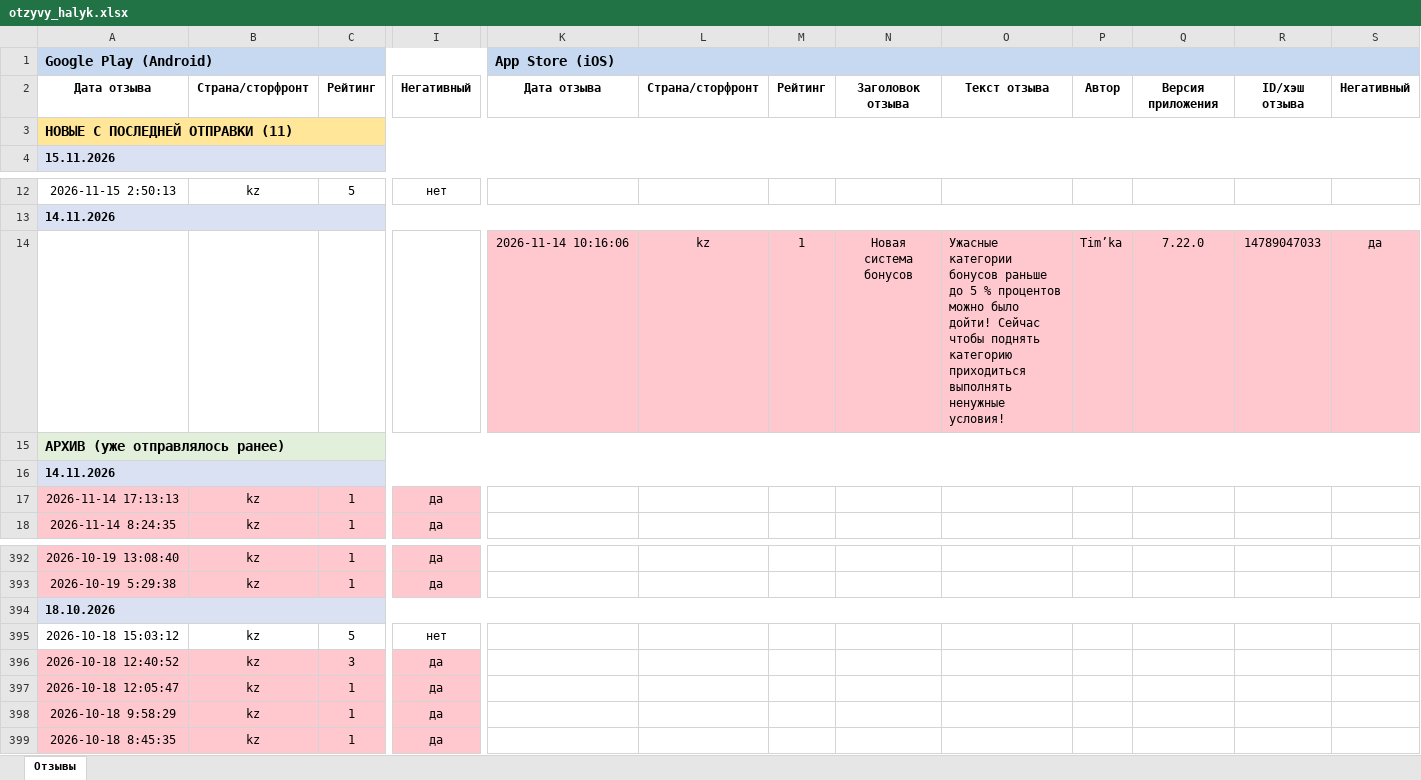
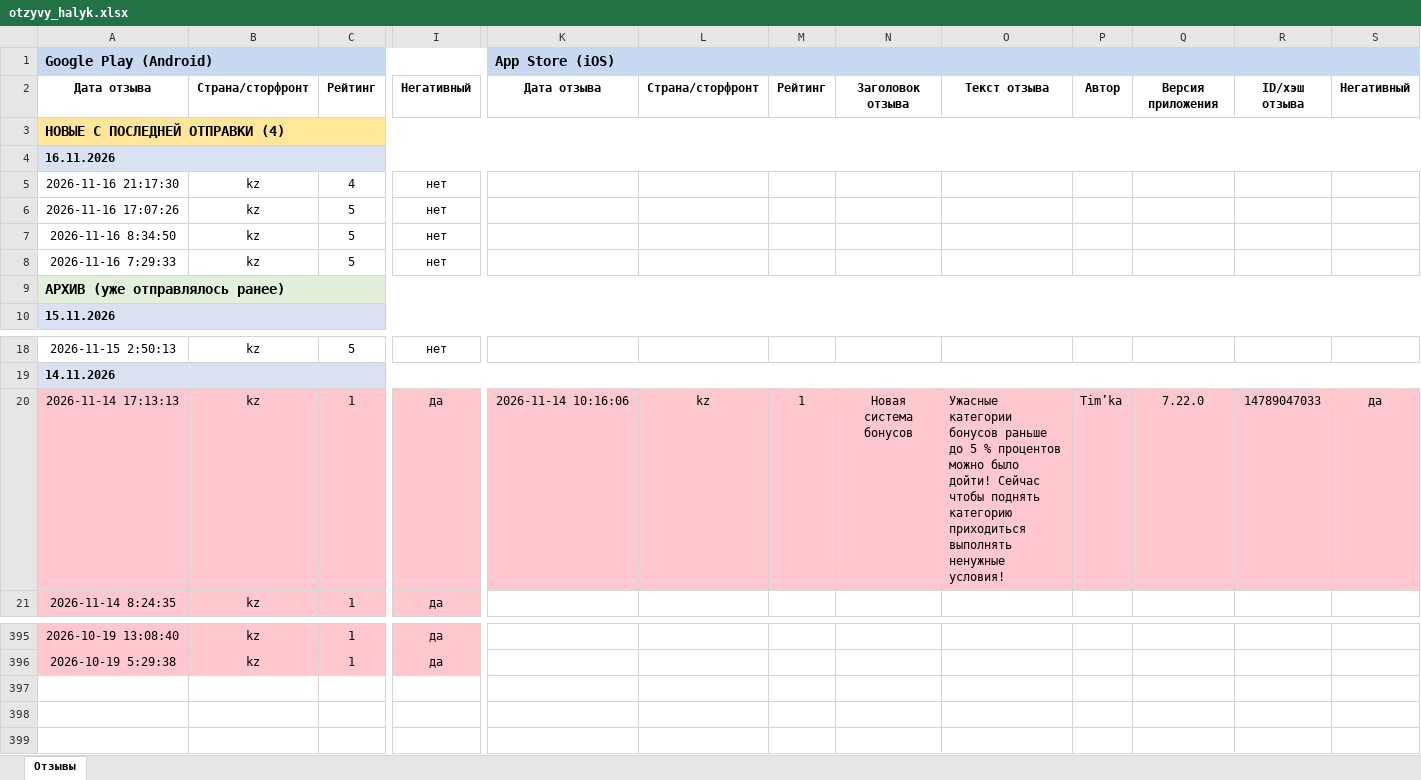
Before and after one commit to Laura-B84/my-project, an Excel workbook: otzyvy_halyk.xlsx, sheet Отзывы, drawn as a sheet; only a part is shown, gaps mark what is left out; values as stored, in another font and other column widths than the file's, no borders; removed rows and columns are numbered as before the commit, all else as after; rows hold the shown columns only; the diff names each change by its address in the sheet, - before the commit and + after, or states it on an @@ line.

```diff
--- a/otzyvy_halyk.xlsx (sheet Отзывы)
+++ b/otzyvy_halyk.xlsx (sheet Отзывы)
-A3: НОВЫЕ С ПОСЛЕДНЕЙ ОТПРАВКИ (11)
+A3: НОВЫЕ С ПОСЛЕДНЕЙ ОТПРАВКИ (4)
+row 4: 16.11.2026
+row 5: 2026-11-16 21:17:30 | kz | 4 | нет
+row 6: 2026-11-16 17:07:26 | kz | 5 | нет
+row 7: 2026-11-16 8:34:50 | kz | 5 | нет
+row 8: 2026-11-16 7:29:33 | kz | 5 | нет
@@ row 15 moved to row 9: АРХИВ (уже отправлялось ранее) @@
-row 14:  |  |  |  | 2026-11-14 10:16:06 | kz | 1 | Новая система бонусов | Ужасные категории бонусов раньше до 5 % процентов можно было дойти! Сейчас чтобы поднять категорию приходиться выполнять ненужные условия! | Tim’ka | 7.22.0 | 14789047033 | да
-row 16: 14.11.2026
-K20: (empty)
+K20: 2026-11-14 10:16:06
-K20:S20 fill: none
+K20:S20 fill: #FFC7CE
-L20: (empty)
+L20: kz
-M20: (empty)
+M20: 1
-N20: (empty)
+N20: Новая система бонусов
-O20: (empty)
+O20: Ужасные категории бонусов раньше до 5 % процентов можно было дойти! Сейчас чтобы поднять категорию приходиться выполнять ненужные условия!
-P20: (empty)
+P20: Tim’ka
-Q20: (empty)
+Q20: 7.22.0
-R20: (empty)
+R20: 14789047033
-S20: (empty)
+S20: да
-row 394: 18.10.2026
-row 395: 2026-10-18 15:03:12 | kz | 5 | нет
-row 396: 2026-10-18 12:40:52 | kz | 3 | да
-row 397: 2026-10-18 12:05:47 | kz | 1 | да
-row 398: 2026-10-18 9:58:29 | kz | 1 | да
-row 399: 2026-10-18 8:45:35 | kz | 1 | да
```
Also changed, not shown: 1 other file.
